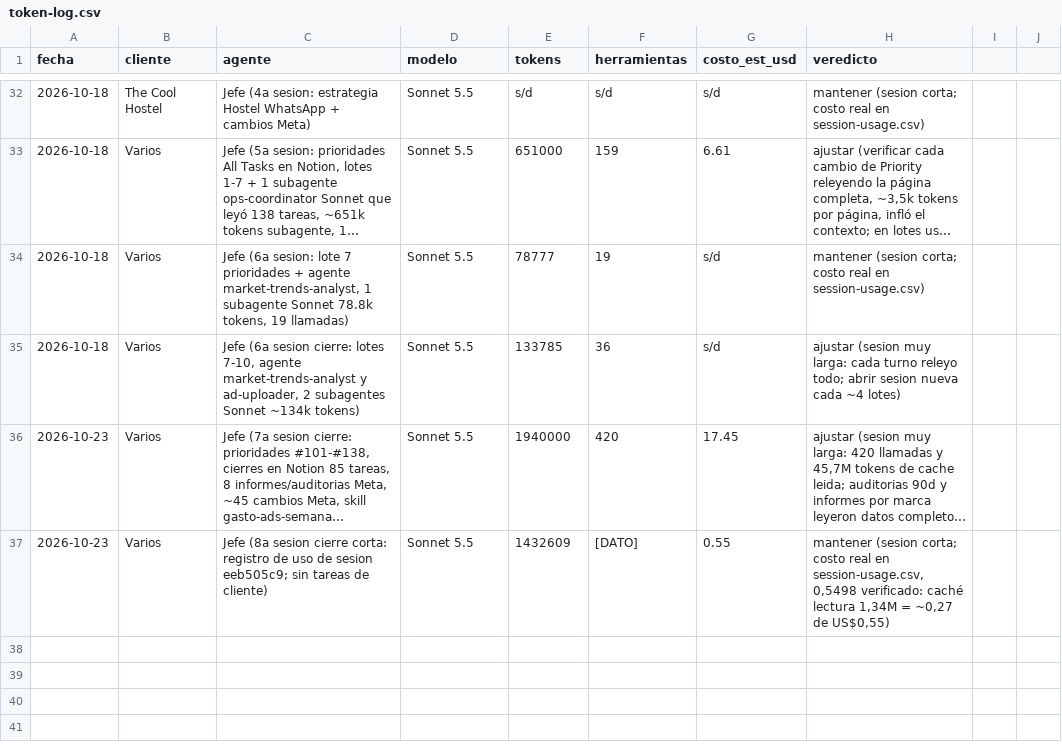
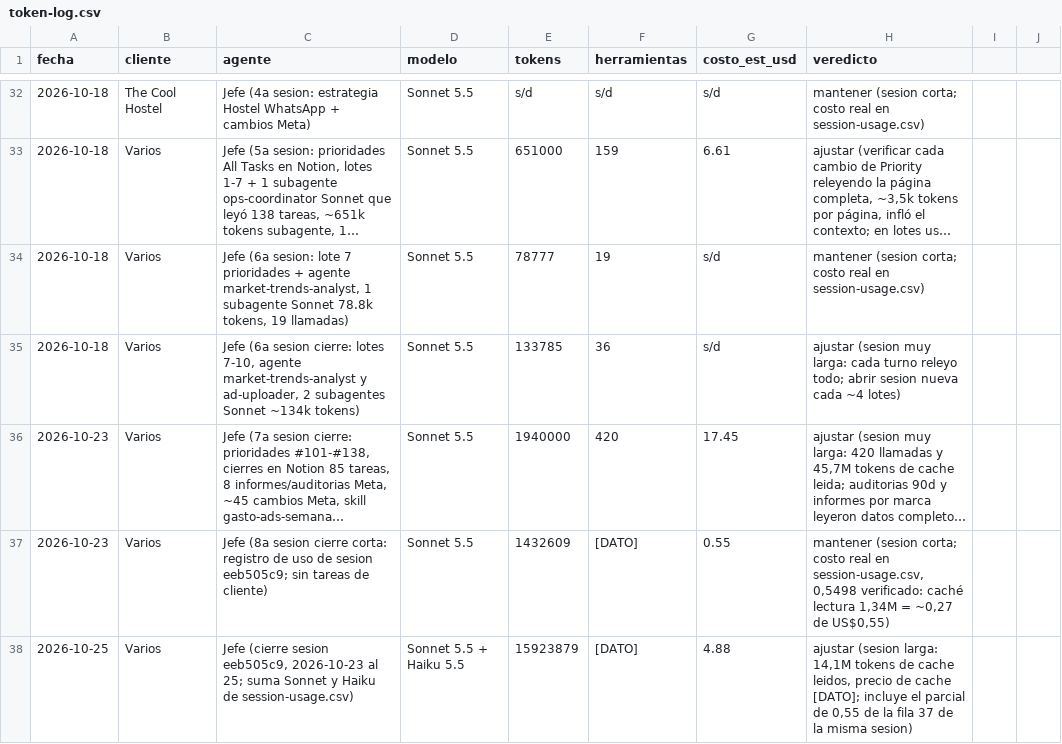
Before and after one commit to lifemedia53/bashburger-ads, a CSV file: agency/logs/token-log.csv, drawn as a sheet; only a part is shown, gaps mark what is left out; long unchanged cells end in …; the diff names each change by its address in the sheet, - before the commit and + after, or states it on an @@ line.

```diff
--- a/agency/logs/token-log.csv
+++ b/agency/logs/token-log.csv
+row 38: 2026-10-25 | Varios | Jefe (cierre sesion eeb505c9, 2026-10-23 al 25; suma Sonnet y Haiku de session-usage.csv) | Sonnet 5.5 + Haiku 5.5 | 15923879 | [DATO] | 4.88 | ajustar (sesion larga: 14,1M tokens de cache leidos, precio de cache [DATO]; incluye el parcial de 0,55 de la fila 37 de la misma sesion)
```
